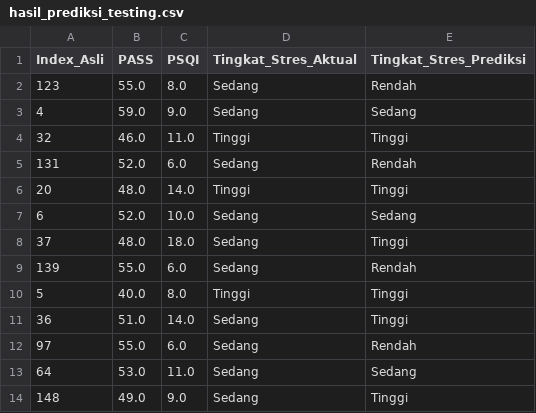
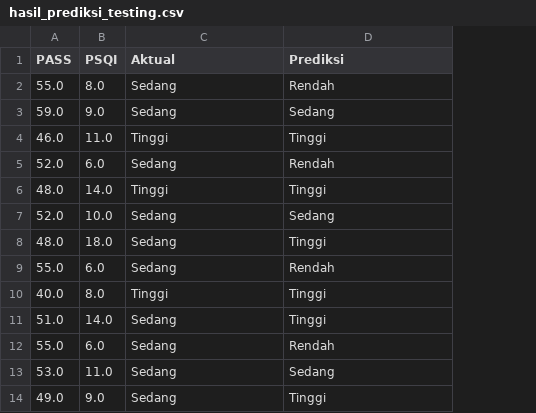
Before and after one commit to syaloomithamanda/svm-stress-prediction, a CSV file: hasil_prediksi_testing.csv, drawn as a sheet; only a part is shown; removed rows and columns are numbered as before the commit, all else as after; the diff names each change by its address in the sheet, - before the commit and + after, or states it on an @@ line.

```diff
--- a/hasil_prediksi_testing.csv
+++ b/hasil_prediksi_testing.csv
-column A (Index_Asli), rows 2-14: 123 | 4 | 32 | 131 | 20 | 6 | 37 | 139 | 5 | 36 | 97 | 64 | 148
-C1: Tingkat_Stres_Aktual
+C1: Aktual
-D1: Tingkat_Stres_Prediksi
+D1: Prediksi
```
Also changed, not shown: 3 other files.
